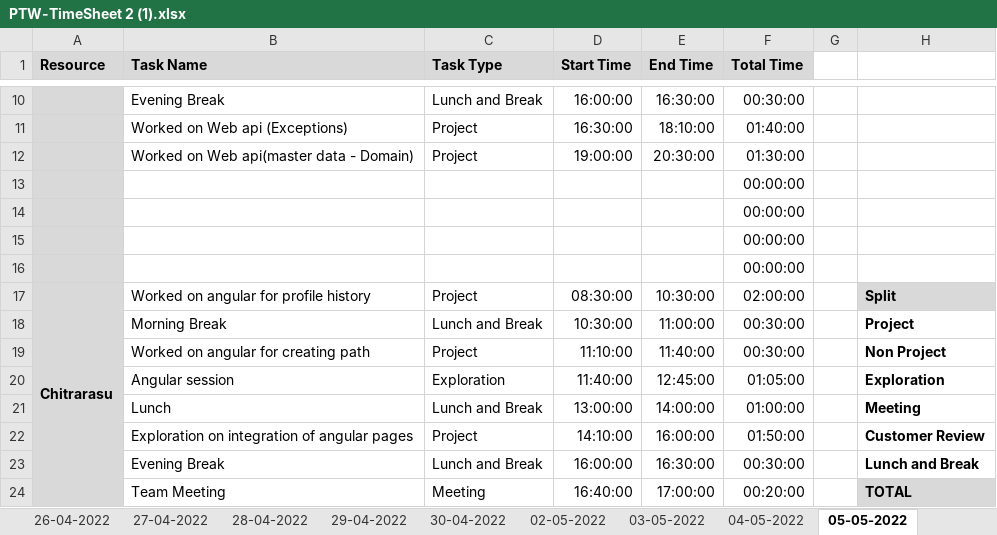
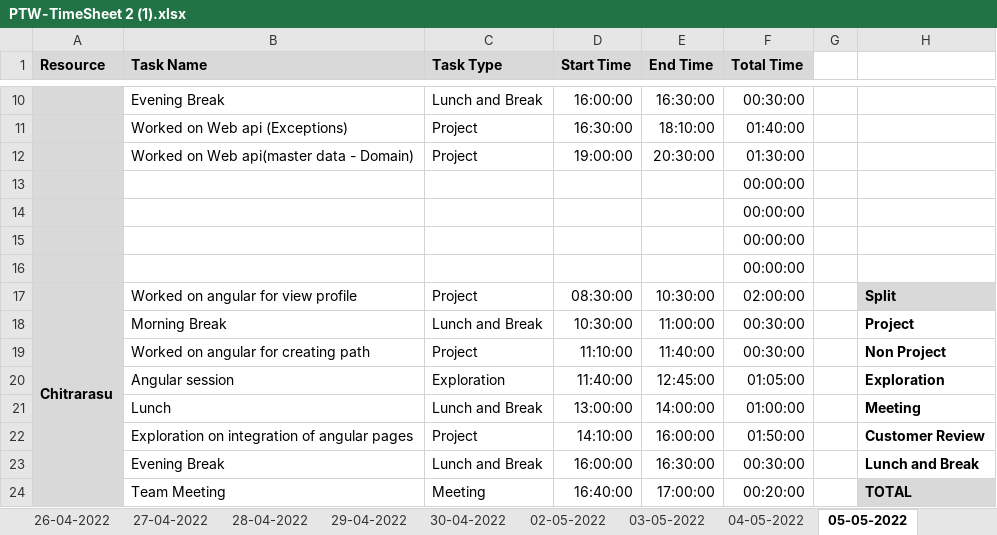
Before and after one commit to AspireTeamGenesis/Profile_Management, an Excel workbook: Process/Timesheet/PTW-TimeSheet 2 (1).xlsx, sheet 05-05-2022, drawn as a sheet; only a part is shown, gaps mark what is left out; values as stored, in another font and other column widths than the file's, no borders; conditional formats not drawn; the diff names each change by its address in the sheet, - before the commit and + after, or states it on an @@ line.

```diff
--- a/Process/Timesheet/PTW-TimeSheet 2 (1).xlsx (sheet 05-05-2022)
+++ b/Process/Timesheet/PTW-TimeSheet 2 (1).xlsx (sheet 05-05-2022)
-B17 (Task Name): Worked on angular for profile history
+B17 (Task Name): Worked on angular for view profile
```
Also changed, not shown: sheet 03-05-2022, sheet 02-05-2022, sheet 04-05-2022, sheet 30-04-2022, formulas that keep their value.
